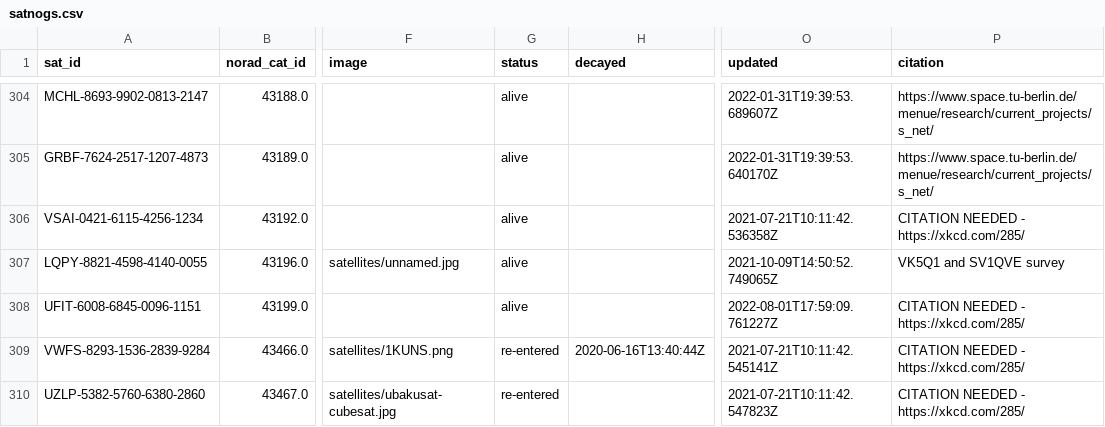
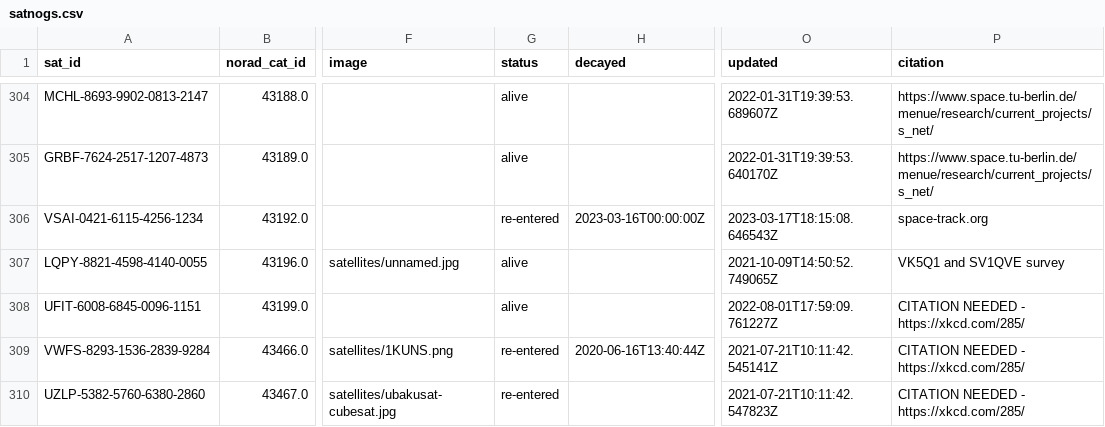
Before and after one commit to maruko8k/amateur-satellite-database, a CSV file: data/satnogs.csv, drawn as a sheet; only a part is shown, gaps mark what is left out; the diff names each change by its address in the sheet, - before the commit and + after, or states it on an @@ line.

```diff
--- a/data/satnogs.csv
+++ b/data/satnogs.csv
-G306 (status): alive
+G306 (status): re-entered
-H306 (decayed): (empty)
+H306 (decayed): 2023-03-16T00:00:00Z
-O306 (updated): 2021-07-21T10:11:42.536358Z
+O306 (updated): 2023-03-17T18:15:08.646543Z
-P306 (citation): CITATION NEEDED - https://xkcd.com/285/
+P306 (citation): space-track.org
```
Also changed, not shown: 1 other file.
